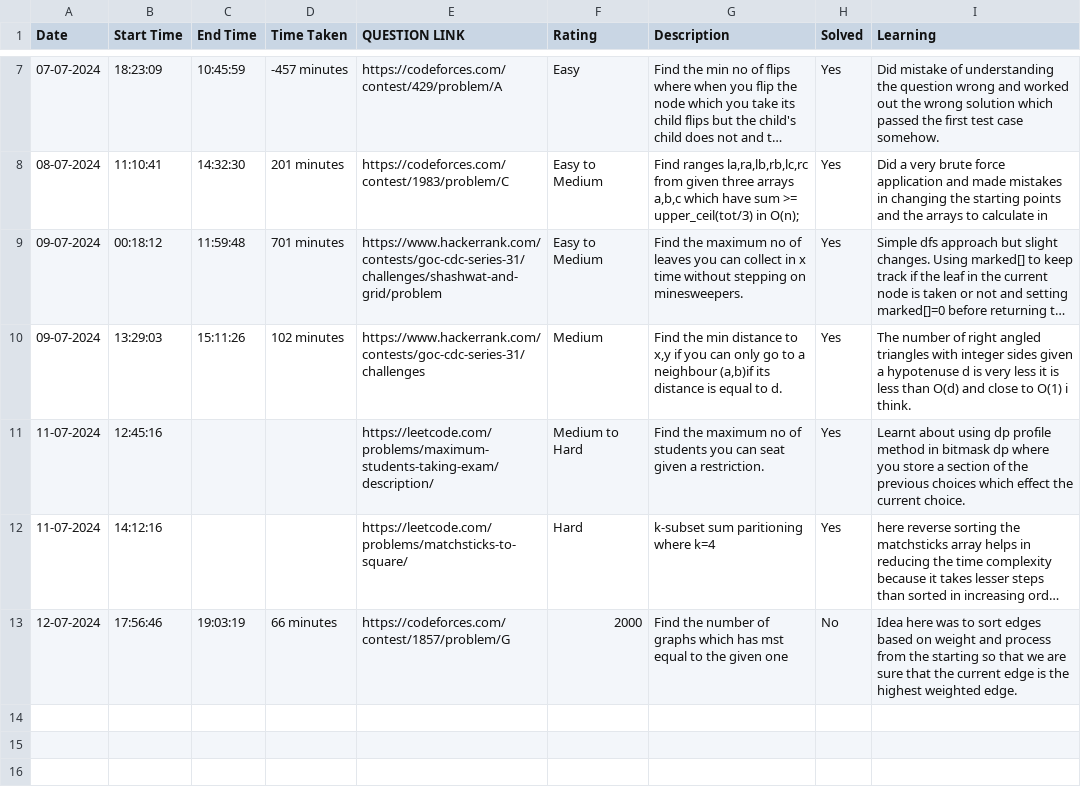
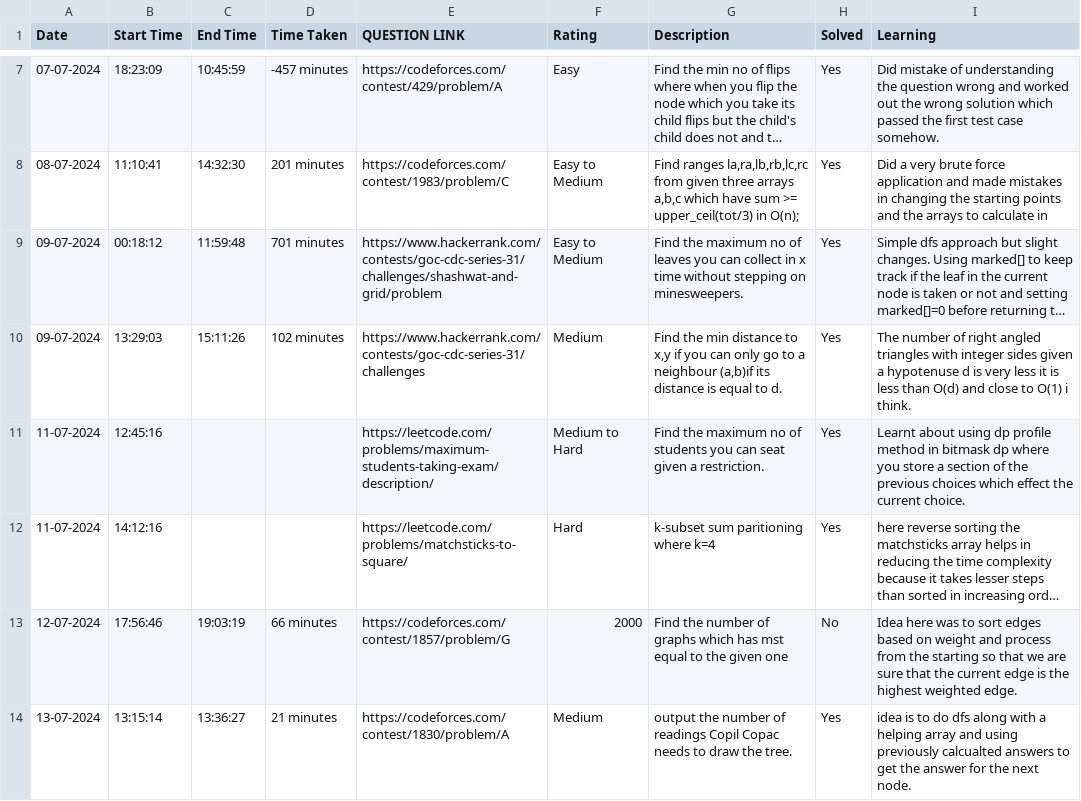
Before and after one commit to RiM1604/CP-JOURNEY, a CSV file: HISTORY/2024-07.csv, drawn as a sheet; only a part is shown, gaps mark what is left out; long unchanged cells end in …; the diff names each change by its address in the sheet, - before the commit and + after, or states it on an @@ line.

```diff
--- a/HISTORY/2024-07.csv
+++ b/HISTORY/2024-07.csv
+row 14: 13-07-2024 | 13:15:14 | 13:36:27 | 21 minutes | https://codeforces.com/contest/1830/problem/A | Medium | output the number of readings Copil Copac needs to draw the tree. | Yes | idea is to do dfs along with a helping array and using previously calcualted answers to get the answer for the next node.
```
Also changed, not shown: 1 other file.
